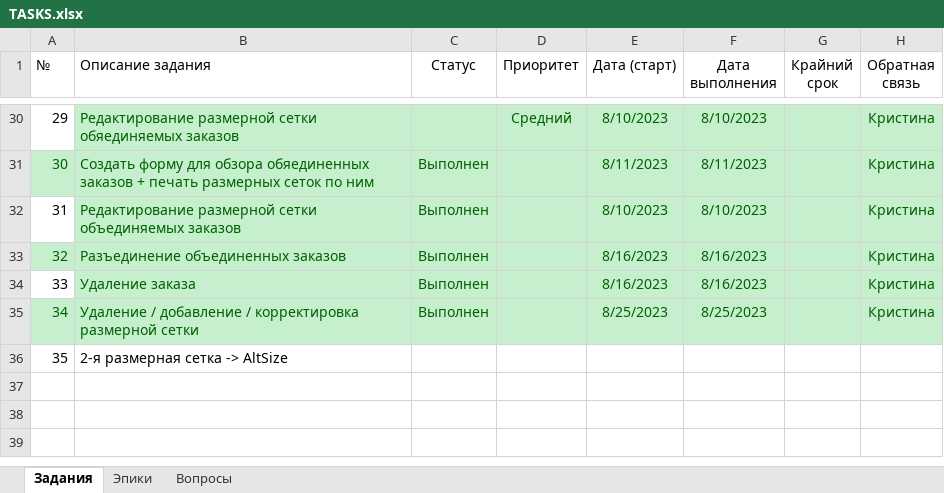
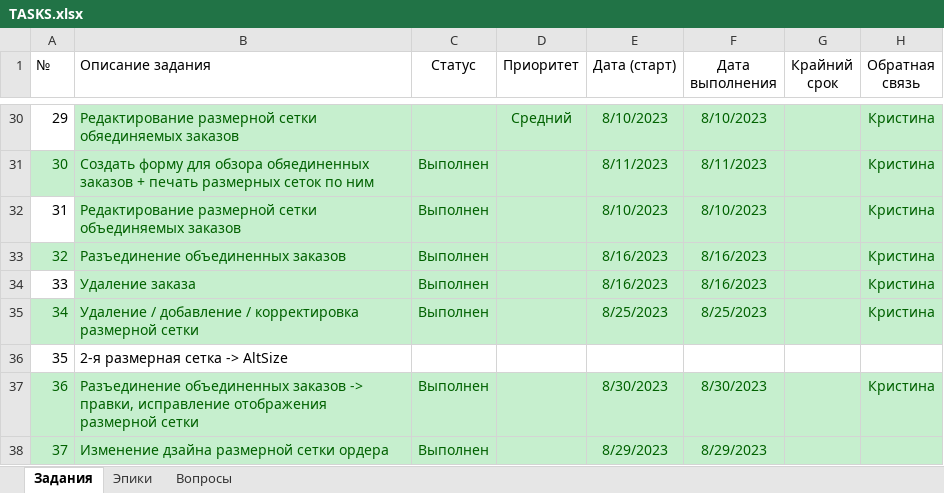
Before and after one commit to VitalijsMuzalovs/Kristal, an Excel workbook: TASKS.xlsx, sheet Задания, drawn as a sheet; only a part is shown, gaps mark what is left out; values as stored, in another font and other column widths than the file's, no borders; table styles not drawn; the diff names each change by its address in the sheet, - before the commit and + after, or states it on an @@ line.

```diff
--- a/TASKS.xlsx (sheet Задания)
+++ b/TASKS.xlsx (sheet Задания)
+row 37: 36 | Разъединение объединенных заказов -> правки, исправление отображения размерной сетки | Выполнен |  | 8/30/2023 | 8/30/2023 |  | Кристина
+row 38: 37 | Изменение дзайна размерной сетки ордера | Выполнен |  | 8/29/2023 | 8/29/2023
```
Also changed, not shown: 3 other files.
